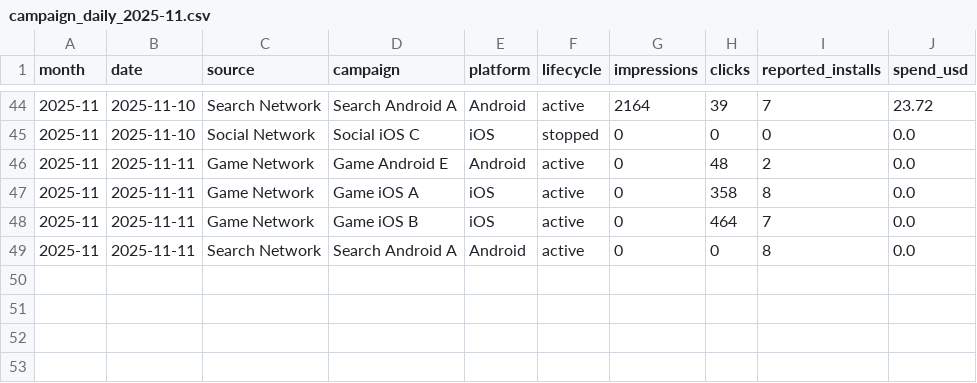
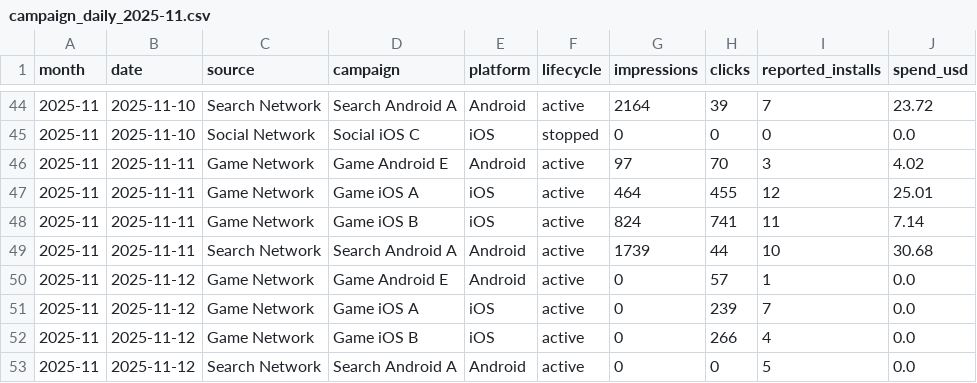
Before and after one commit to Nirmitk1311/Mobile_Game_Marketing_Analytics_Portfolio, a CSV file: data/synthetic/campaign_daily_2025-11.csv, drawn as a sheet; only a part is shown, gaps mark what is left out.

```diff
--- a/data/synthetic/campaign_daily_2025-11.csv
+++ b/data/synthetic/campaign_daily_2025-11.csv
@@ -45,5 +45,9 @@ month,date,source,campaign,platform,lifecycle,impressions,clicks,reported_instal
 2025-11,2025-11-10,Social Network,Social iOS C,iOS,stopped,0,0,0,0.0
-2025-11,2025-11-11,Game Network,Game Android E,Android,active,0,48,2,0.0
-2025-11,2025-11-11,Game Network,Game iOS A,iOS,active,0,358,8,0.0
-2025-11,2025-11-11,Game Network,Game iOS B,iOS,active,0,464,7,0.0
-2025-11,2025-11-11,Search Network,Search Android A,Android,active,0,0,8,0.0
+2025-11,2025-11-11,Game Network,Game Android E,Android,active,97,70,3,4.02
+2025-11,2025-11-11,Game Network,Game iOS A,iOS,active,464,455,12,25.01
+2025-11,2025-11-11,Game Network,Game iOS B,iOS,active,824,741,11,7.14
+2025-11,2025-11-11,Search Network,Search Android A,Android,active,1739,44,10,30.68
+2025-11,2025-11-12,Game Network,Game Android E,Android,active,0,57,1,0.0
+2025-11,2025-11-12,Game Network,Game iOS A,iOS,active,0,239,7,0.0
+2025-11,2025-11-12,Game Network,Game iOS B,iOS,active,0,266,4,0.0
+2025-11,2025-11-12,Search Network,Search Android A,Android,active,0,0,5,0.0
```
Also changed, not shown: data/synthetic/creative_daily_2025-11.csv, data/synthetic/players_2025-11.csv, 52 other files.
